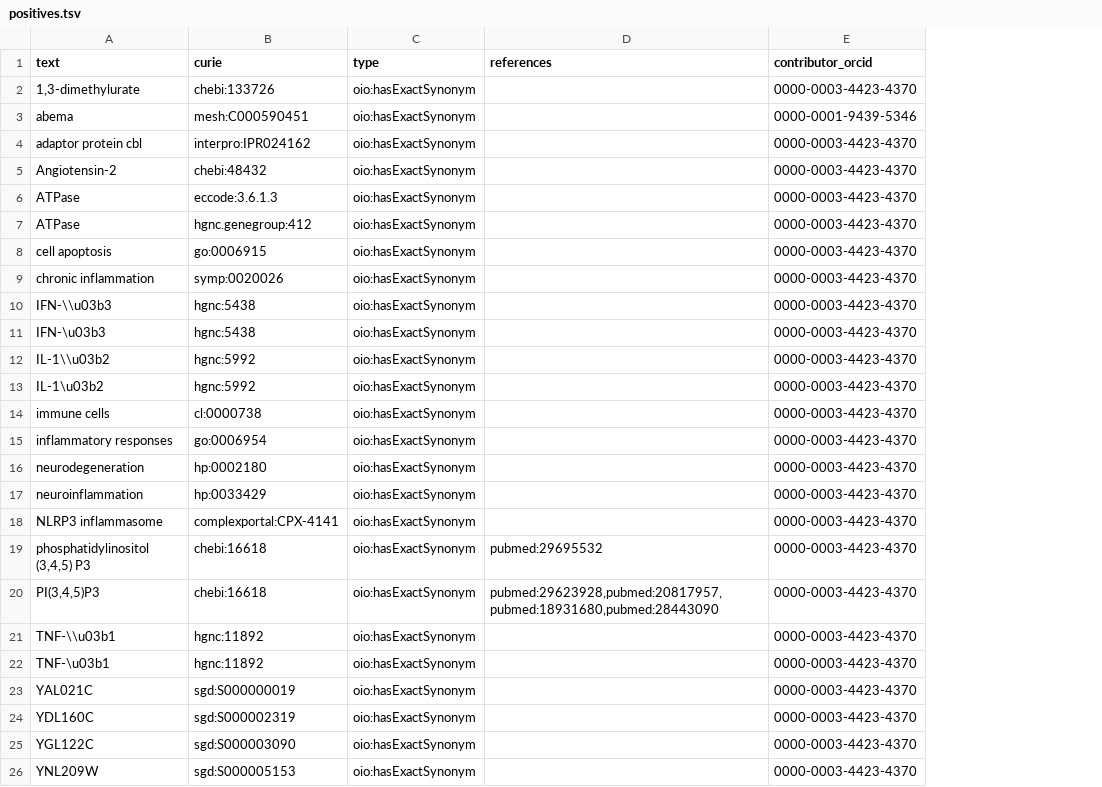
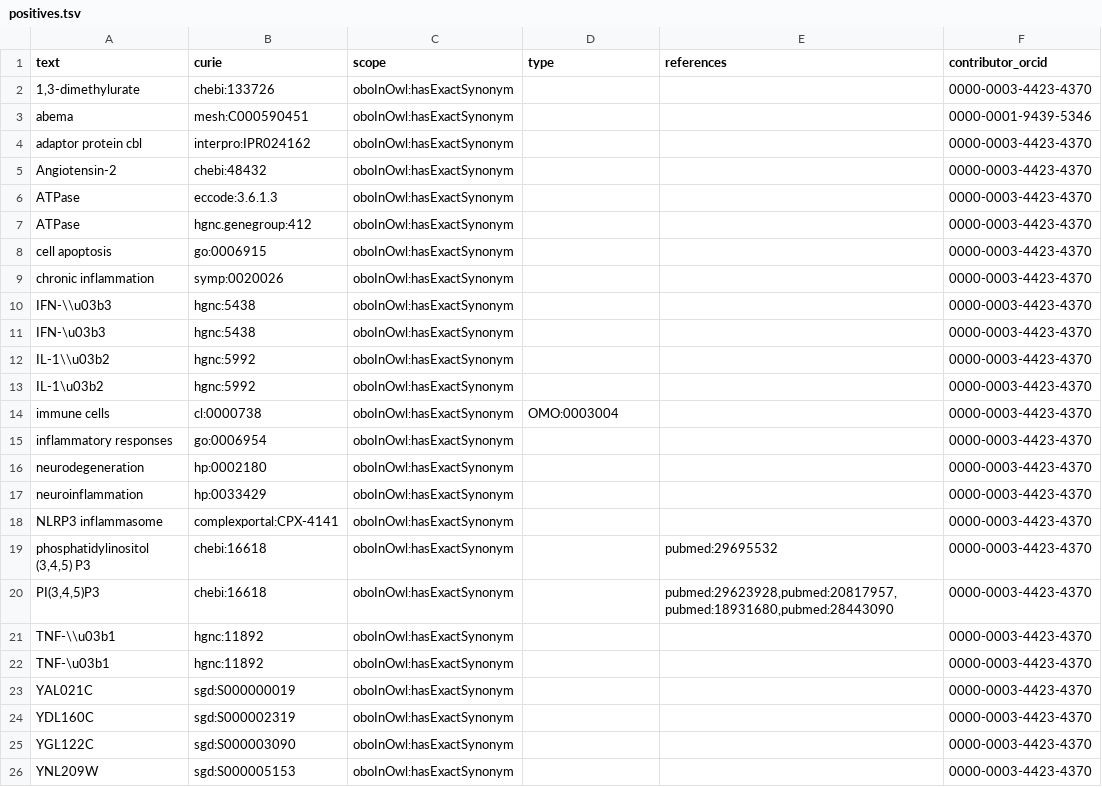
Before and after one commit to biopragmatics/biosynonyms, a TSV file: src/biosynonyms/resources/positives.tsv, drawn as a sheet; addresses are those after the commit; the diff names each change by its address in the sheet, - before the commit and + after, or states it on an @@ line.

Commit message:
Add synonym type field

```diff
--- a/src/biosynonyms/resources/positives.tsv
+++ b/src/biosynonyms/resources/positives.tsv
+column C (scope), rows 2-26: all oboInOwl:hasExactSynonym
-D2:D13 (type): oio:hasExactSynonym
+D2:D13 (type): (empty)
-D14 (type): oio:hasExactSynonym
+D14 (type): OMO:0003004
-D15:D26 (type): oio:hasExactSynonym
+D15:D26 (type): (empty)
```
Also changed, not shown: 2 other files.
